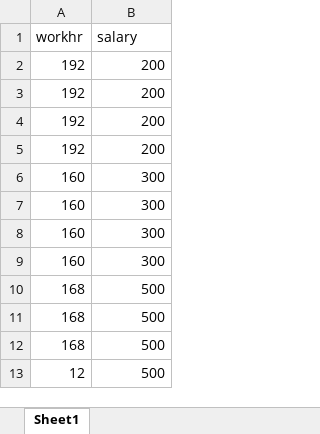
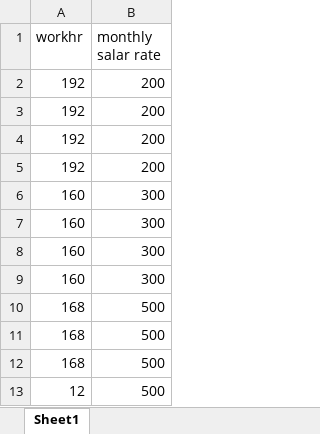
Before and after one commit to aidgcreator-prog/SmoleAgentRag, an Excel workbook: data_analysis/uploads/Sample data analysis.xlsx, sheet Sheet1, drawn as a sheet; values as stored, in another font and other column widths than the file's, no borders; the diff names each change by its address in the sheet, - before the commit and + after, or states it on an @@ line.

Commit message:
Changes to be committed: 	modified:   README.md 	modified:   app.py 	modified:   data_analysis/uploads/Sample data analysis.xlsx 	modified:   index_docs.py 	modified:   requirements.txt

```diff
--- a/data_analysis/uploads/Sample data analysis.xlsx (sheet Sheet1)
+++ b/data_analysis/uploads/Sample data analysis.xlsx (sheet Sheet1)
-B1: salary
+B1: monthly salar rate
```
Also changed, not shown: 4 other files.
